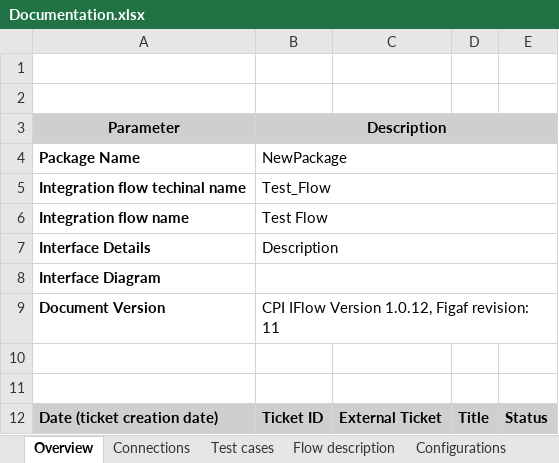
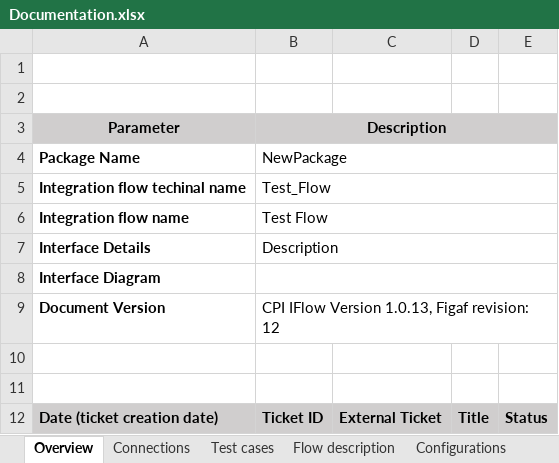
Before and after one commit to afl-figaf/cpi-repo, an Excel workbook: NewPackage/IntegrationFlow/Test_Flow/Documentation.xlsx, sheet Overview, drawn as a sheet; values as stored, in another font and other column widths than the file's, no borders; the diff names each change by its address in the sheet, - before the commit and + after, or states it on an @@ line.

```diff
--- a/NewPackage/IntegrationFlow/Test_Flow/Documentation.xlsx (sheet Overview)
+++ b/NewPackage/IntegrationFlow/Test_Flow/Documentation.xlsx (sheet Overview)
-B9: CPI IFlow Version 1.0.12, Figaf revision: 11
+B9: CPI IFlow Version 1.0.13, Figaf revision: 12
```
Also changed, not shown: sheet Resources, 4 other files.
